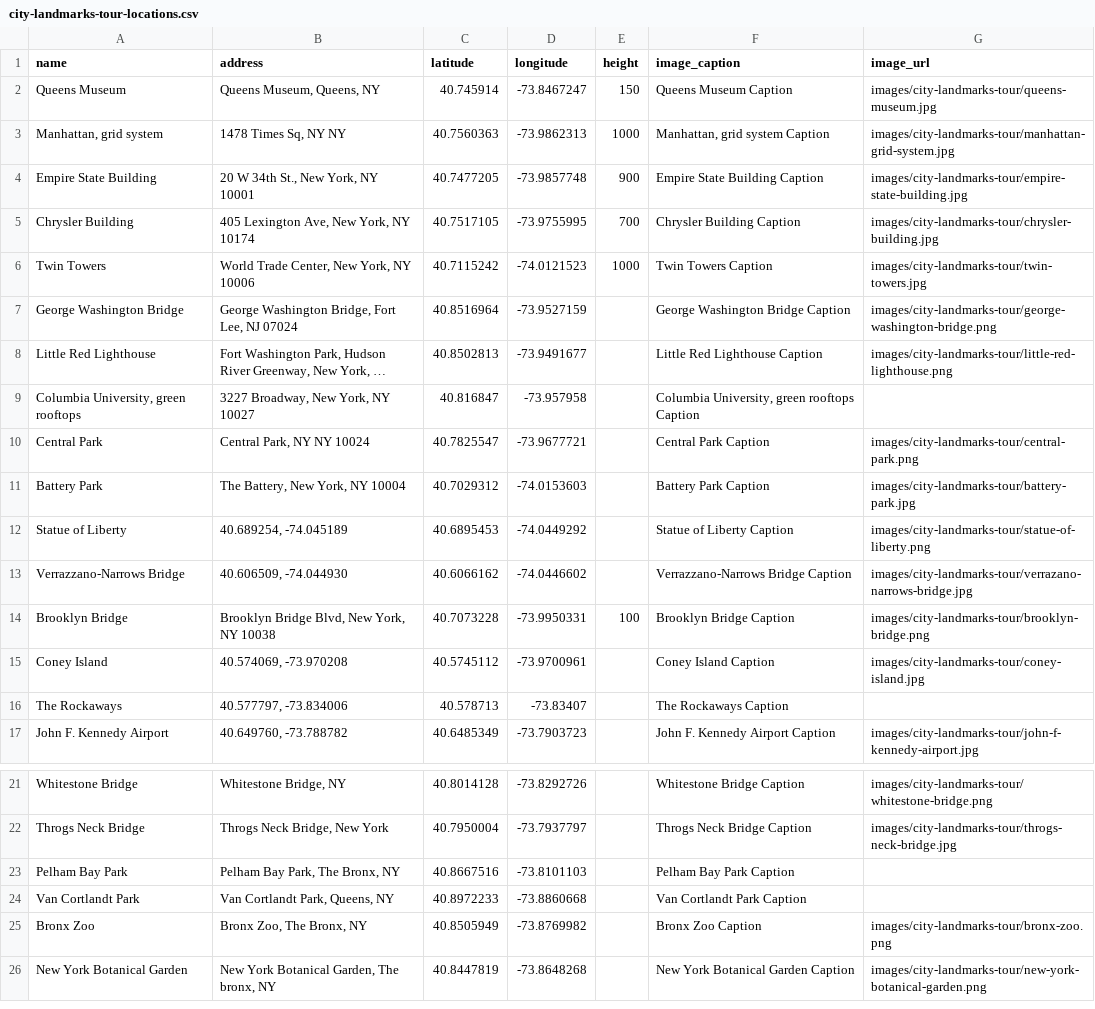
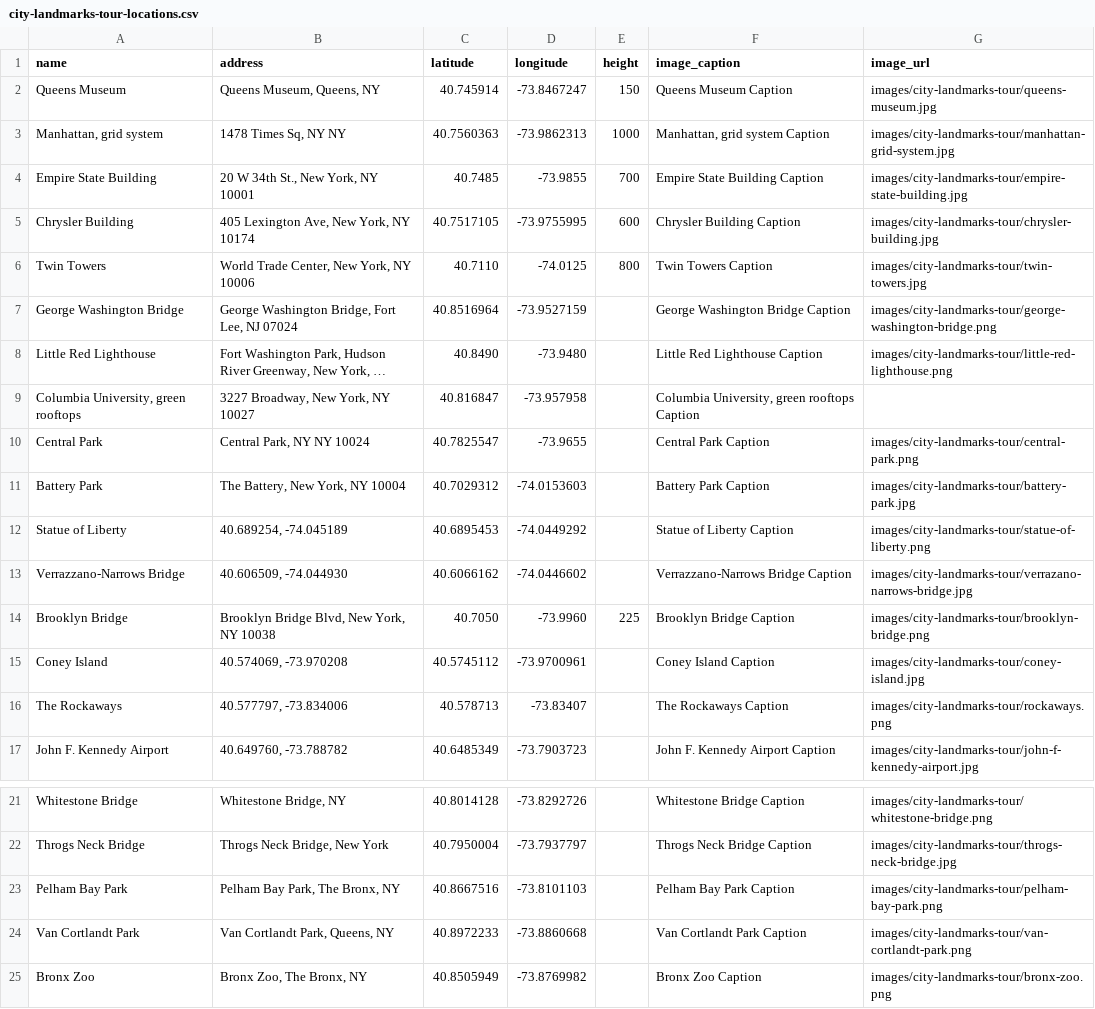
Before and after one commit to PrattSAVI/queens-museum-panorama, a CSV file: data/city-landmarks-tour-locations.csv, drawn as a sheet; only a part is shown, gaps mark what is left out; the shorter side is filled out with more unchanged rows; long unchanged cells end in …; the diff names each change by its address in the sheet, - before the commit and + after, or states it on an @@ line.

Commit message:
update landmarks tour

```diff
--- a/data/city-landmarks-tour-locations.csv
+++ b/data/city-landmarks-tour-locations.csv
-C4 (latitude): 40.7477205
+C4 (latitude): 40.7485
-D4 (longitude): -73.9857748
+D4 (longitude): -73.9855
-E4 (height): 900
+E4 (height): 700
-E5 (height): 700
+E5 (height): 600
-C6 (latitude): 40.7115242
+C6 (latitude): 40.7110
-D6 (longitude): -74.0121523
+D6 (longitude): -74.0125
-E6 (height): 1000
+E6 (height): 800
-C8 (latitude): 40.8502813
+C8 (latitude): 40.8490
-D8 (longitude): -73.9491677
+D8 (longitude): -73.9480
-D10 (longitude): -73.9677721
+D10 (longitude): -73.9655
-C14 (latitude): 40.7073228
+C14 (latitude): 40.7050
-D14 (longitude): -73.9950331
+D14 (longitude): -73.9960
-E14 (height): 100
+E14 (height): 225
-G16 (image_url): (empty)
+G16 (image_url): images/city-landmarks-tour/rockaways.png
-G23 (image_url): (empty)
+G23 (image_url): images/city-landmarks-tour/pelham-bay-park.png
-G24 (image_url): (empty)
+G24 (image_url): images/city-landmarks-tour/van-cortlandt-park.png
```
Also changed, not shown: 4 other files.
